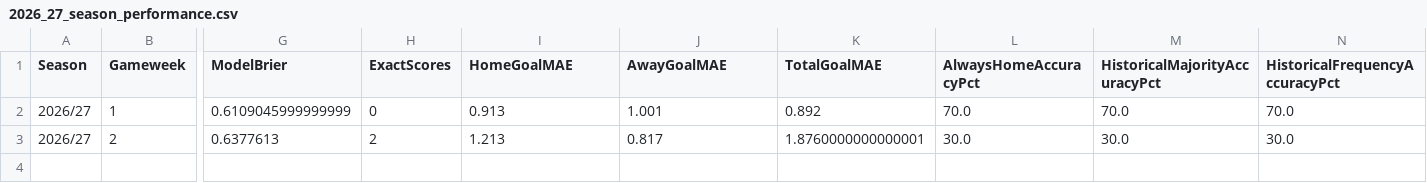
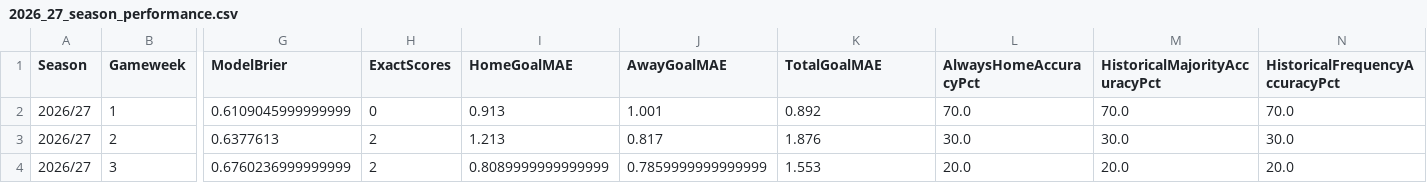
Before and after one commit to dhandan/football-copilot, a CSV file: data/live/evaluations/2026_27_season_performance.csv, drawn as a sheet; only a part is shown, gaps mark what is left out; rows hold the shown columns only; the diff names each change by its address in the sheet, - before the commit and + after, or states it on an @@ line.

Commit message:
Evaluate GW3 2026-27 live predictions

```diff
--- a/data/live/evaluations/2026_27_season_performance.csv
+++ b/data/live/evaluations/2026_27_season_performance.csv
-K3 (TotalGoalMAE): 1.8760000000000001
+K3 (TotalGoalMAE): 1.876
+row 4: 2026/27 | 3 | 0.6760236999999999 | 2 | 0.8089999999999999 | 0.7859999999999999 | 1.553 | 20.0 | 20.0 | 20.0
```
Also changed, not shown: 5 other files.
